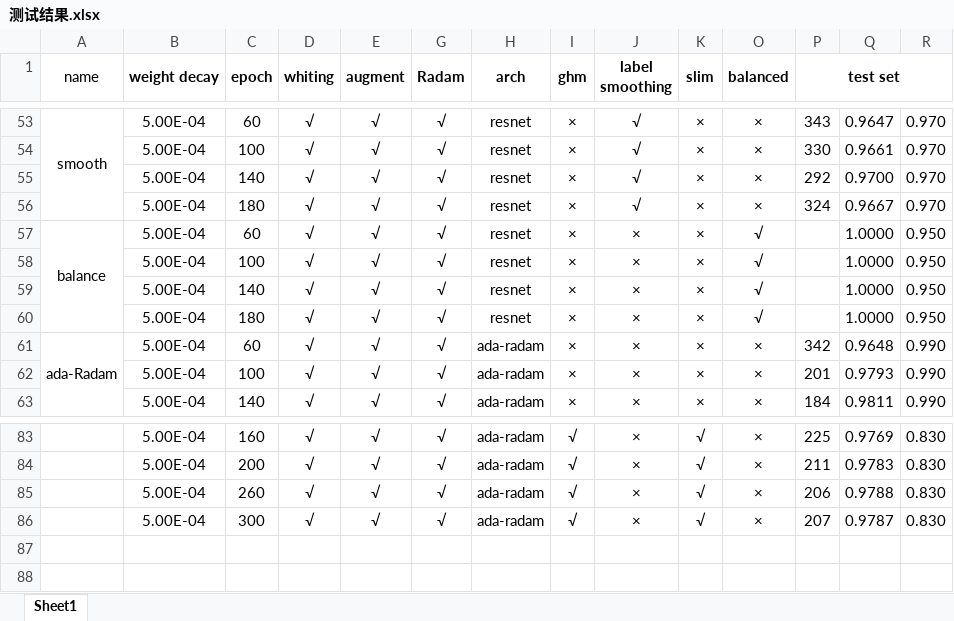
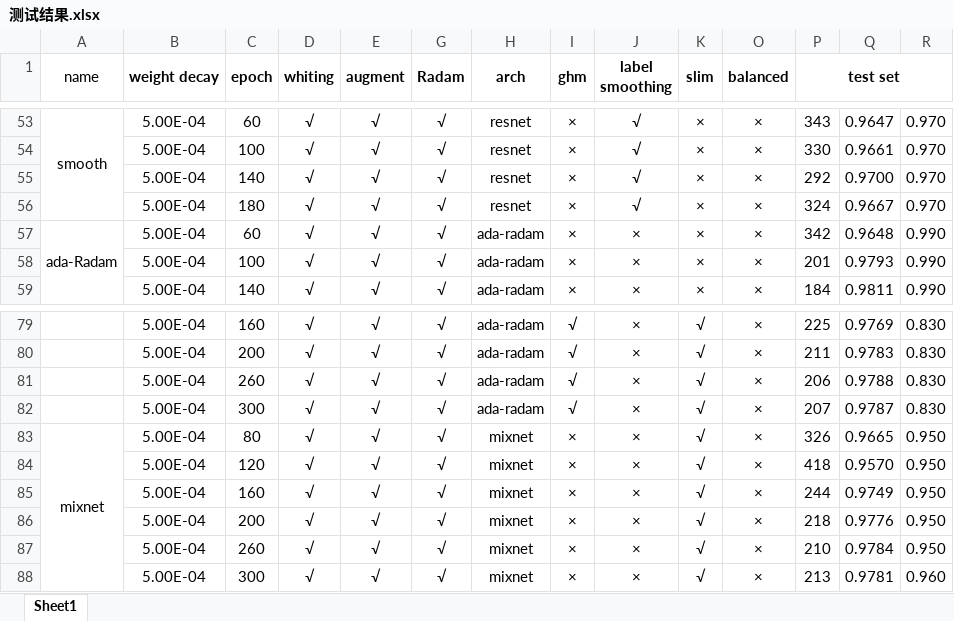
Before and after one commit to bikong2/multi-label-classification, an Excel workbook: images/测试结果.xlsx, sheet Sheet1, drawn as a sheet; only a part is shown, gaps mark what is left out; values as stored, in another font and other column widths than the file's, no borders; removed rows and columns are numbered as before the commit, all else as after; rows hold the shown columns only; the diff names each change by its address in the sheet, - before the commit and + after, or states it on an @@ line.

```diff
--- a/images/测试结果.xlsx (sheet Sheet1)
+++ b/images/测试结果.xlsx (sheet Sheet1)
-row 57: balance | 5.00E-04 | 60 | √ | √ | √ | resnet | × | × | × | √ |  | 1.0000 | 0.950
-row 58:  | 5.00E-04 | 100 | √ | √ | √ | resnet | × | × | × | √ |  | 1.0000 | 0.950
-row 59:  | 5.00E-04 | 140 | √ | √ | √ | resnet | × | × | × | √ |  | 1.0000 | 0.950
-row 60:  | 5.00E-04 | 180 | √ | √ | √ | resnet | × | × | × | √ |  | 1.0000 | 0.950
+row 83: mixnet | 5.00E-04 | 80 | √ | √ | √ | mixnet | × | × | √ | × | 326 | 0.9665 | 0.950
+row 84:  | 5.00E-04 | 120 | √ | √ | √ | mixnet | × | × | √ | × | 418 | 0.9570 | 0.950
+row 85:  | 5.00E-04 | 160 | √ | √ | √ | mixnet | × | × | √ | × | 244 | 0.9749 | 0.950
+row 86:  | 5.00E-04 | 200 | √ | √ | √ | mixnet | × | × | √ | × | 218 | 0.9776 | 0.950
+row 87:  | 5.00E-04 | 260 | √ | √ | √ | mixnet | × | × | √ | × | 210 | 0.9784 | 0.950
+row 88:  | 5.00E-04 | 300 | √ | √ | √ | mixnet | × | × | √ | × | 213 | 0.9781 | 0.960
```
Also changed, not shown: formulas that keep their value, 1 other file.
